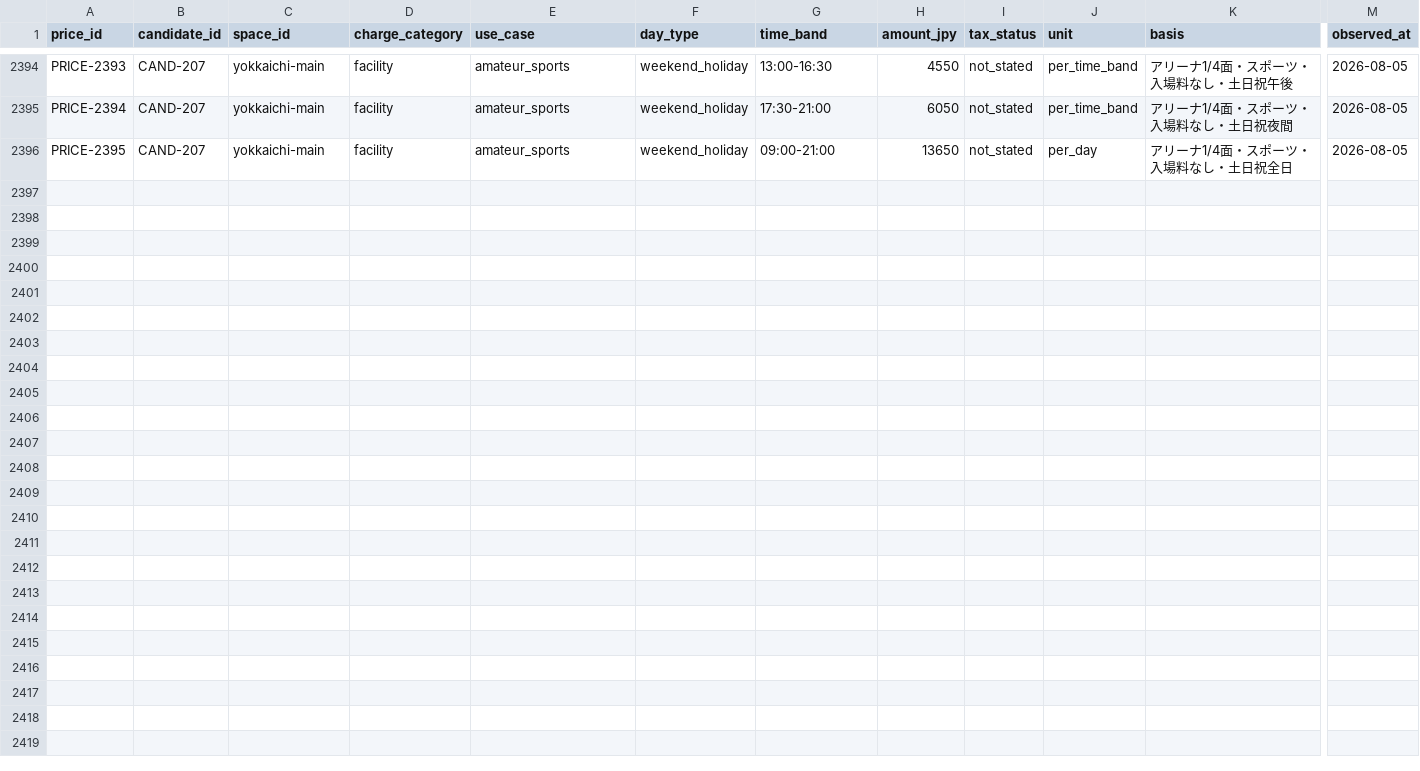
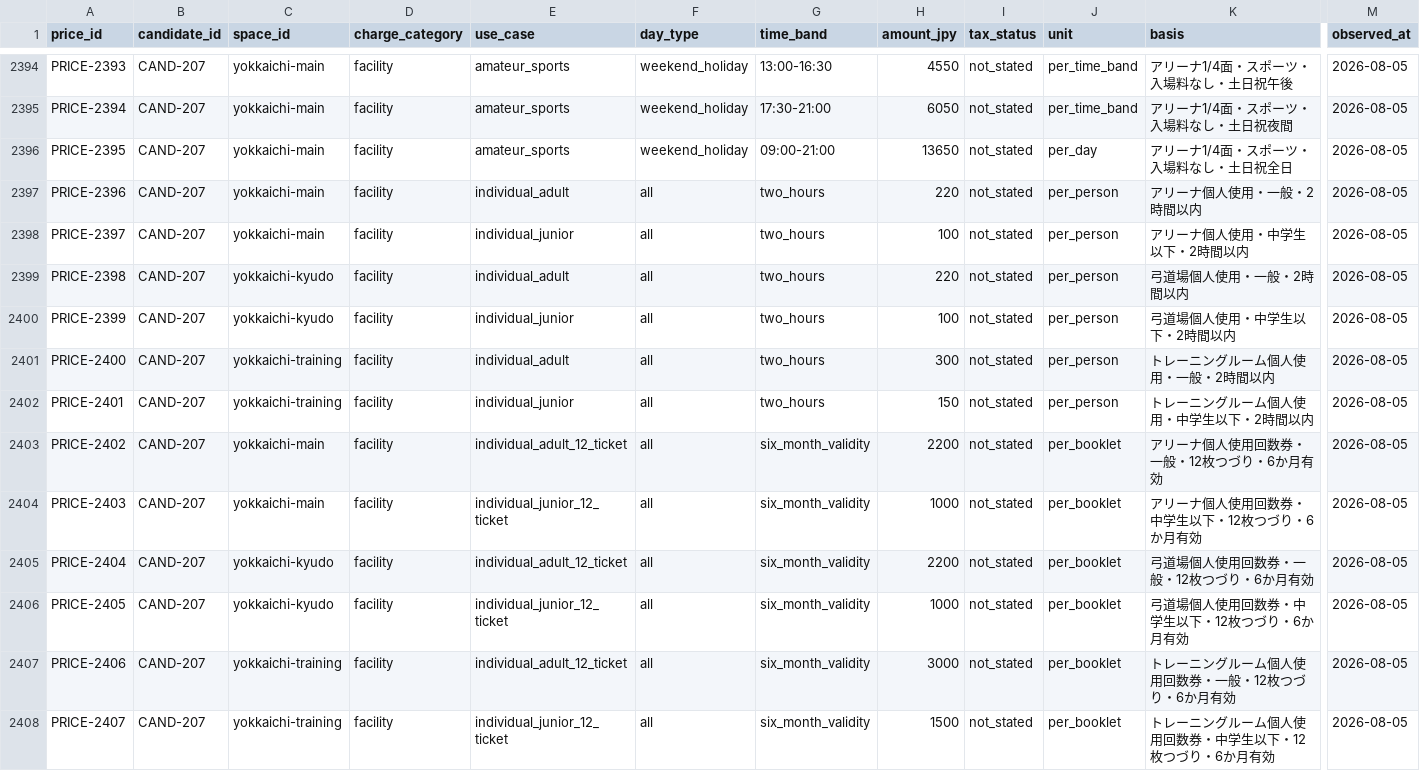
Before and after one commit to aratama-ship-it/venue-monosashi, a CSV file: data/price-observations.csv, drawn as a sheet; only a part is shown, gaps mark what is left out; rows hold the shown columns only; the diff names each change by its address in the sheet, - before the commit and + after, or states it on an @@ line.

```diff
--- a/data/price-observations.csv
+++ b/data/price-observations.csv
+row 2397: PRICE-2396 | CAND-207 | yokkaichi-main | facility | individual_adult | all | two_hours | 220 | not_stated | per_person | アリーナ個人使用・一般・2時間以内 | 2026-08-05
+row 2398: PRICE-2397 | CAND-207 | yokkaichi-main | facility | individual_junior | all | two_hours | 100 | not_stated | per_person | アリーナ個人使用・中学生以下・2時間以内 | 2026-08-05
+row 2399: PRICE-2398 | CAND-207 | yokkaichi-kyudo | facility | individual_adult | all | two_hours | 220 | not_stated | per_person | 弓道場個人使用・一般・2時間以内 | 2026-08-05
+row 2400: PRICE-2399 | CAND-207 | yokkaichi-kyudo | facility | individual_junior | all | two_hours | 100 | not_stated | per_person | 弓道場個人使用・中学生以下・2時間以内 | 2026-08-05
+row 2401: PRICE-2400 | CAND-207 | yokkaichi-training | facility | individual_adult | all | two_hours | 300 | not_stated | per_person | トレーニングルーム個人使用・一般・2時間以内 | 2026-08-05
+row 2402: PRICE-2401 | CAND-207 | yokkaichi-training | facility | individual_junior | all | two_hours | 150 | not_stated | per_person | トレーニングルーム個人使用・中学生以下・2時間以内 | 2026-08-05
+row 2403: PRICE-2402 | CAND-207 | yokkaichi-main | facility | individual_adult_12_ticket | all | six_month_validity | 2200 | not_stated | per_booklet | アリーナ個人使用回数券・一般・12枚つづり・6か月有効 | 2026-08-05
+row 2404: PRICE-2403 | CAND-207 | yokkaichi-main | facility | individual_junior_12_ticket | all | six_month_validity | 1000 | not_stated | per_booklet | アリーナ個人使用回数券・中学生以下・12枚つづり・6か月有効 | 2026-08-05
+row 2405: PRICE-2404 | CAND-207 | yokkaichi-kyudo | facility | individual_adult_12_ticket | all | six_month_validity | 2200 | not_stated | per_booklet | 弓道場個人使用回数券・一般・12枚つづり・6か月有効 | 2026-08-05
+row 2406: PRICE-2405 | CAND-207 | yokkaichi-kyudo | facility | individual_junior_12_ticket | all | six_month_validity | 1000 | not_stated | per_booklet | 弓道場個人使用回数券・中学生以下・12枚つづり・6か月有効 | 2026-08-05
+row 2407: PRICE-2406 | CAND-207 | yokkaichi-training | facility | individual_adult_12_ticket | all | six_month_validity | 3000 | not_stated | per_booklet | トレーニングルーム個人使用回数券・一般・12枚つづり・6か月有効 | 2026-08-05
+row 2408: PRICE-2407 | CAND-207 | yokkaichi-training | facility | individual_junior_12_ticket | all | six_month_validity | 1500 | not_stated | per_booklet | トレーニングルーム個人使用回数券・中学生以下・12枚つづり・6か月有効 | 2026-08-05
```
Also changed, not shown: data/venue-details.csv, 2 other files.
